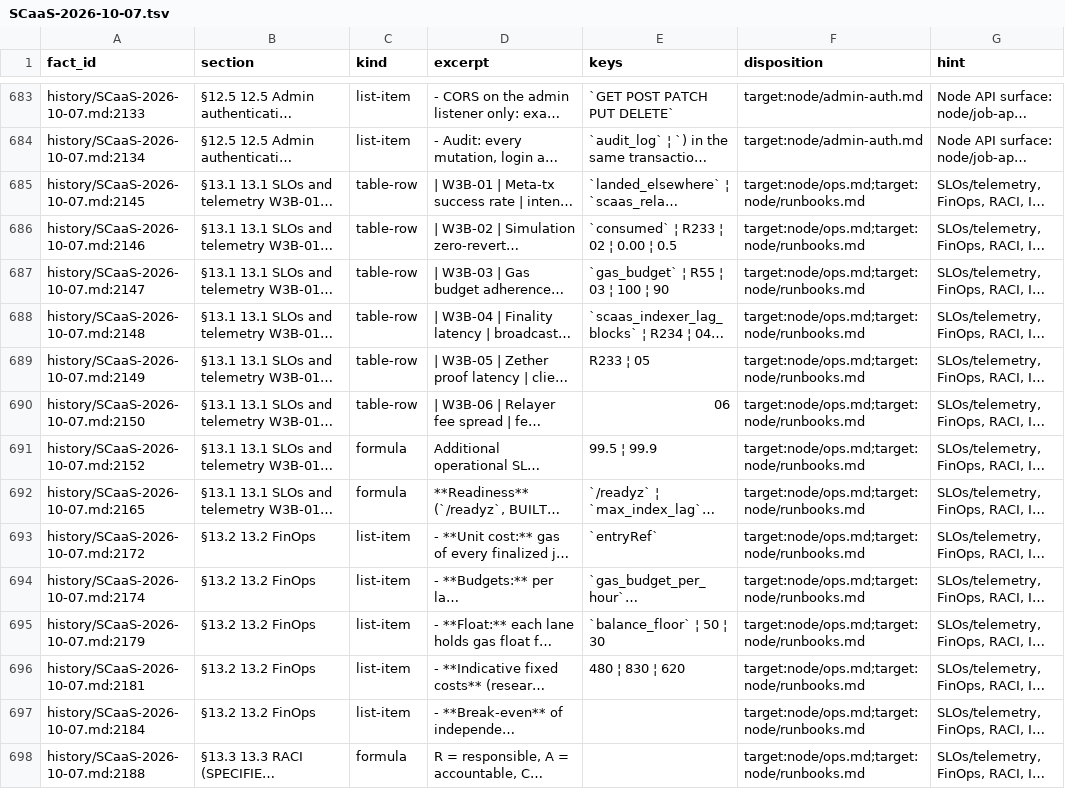
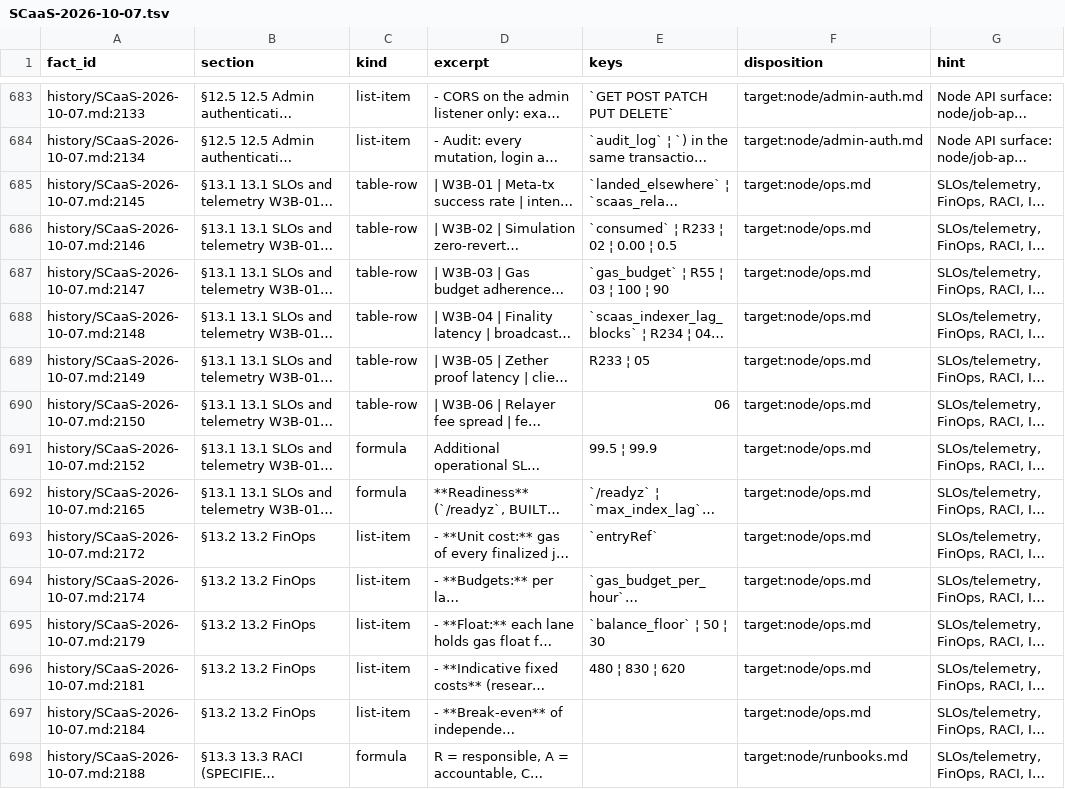
Before and after one commit to dinhduongha/scaas, a TSV file: docs/_work/facts/SCaaS-2026-10-07.tsv, drawn as a sheet; only a part is shown, gaps mark what is left out; long unchanged cells end in …; the diff covers the shown part only; the diff names each change by its address in the sheet, - before the commit and + after, or states it on an @@ line.

```diff
--- a/docs/_work/facts/SCaaS-2026-10-07.tsv
+++ b/docs/_work/facts/SCaaS-2026-10-07.tsv
-F685:F697 (disposition): target:node/ops.md;target:node/runbooks.md
+F685:F697 (disposition): target:node/ops.md
-F698 (disposition): target:node/ops.md;target:node/runbooks.md
+F698 (disposition): target:node/runbooks.md
```
Also changed, not shown: 34 edited cells elsewhere in this file, docs/_work/facts/2026-10-03-blockchain-payments-design.tsv, docs/_work/facts/2026-10-03-dex-design.tsv, 7 other files.
